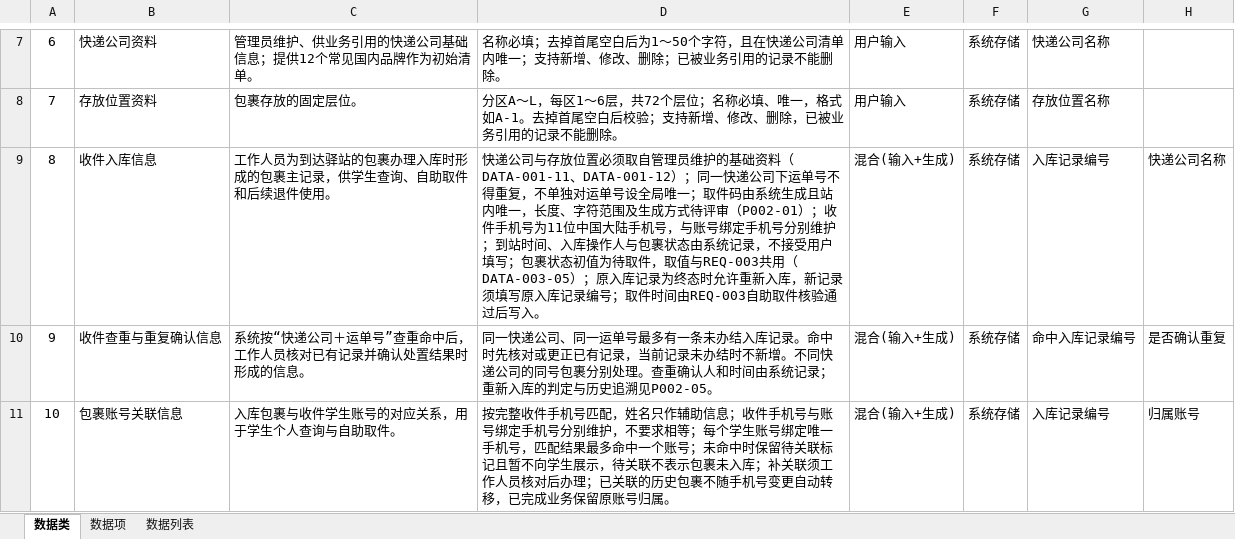
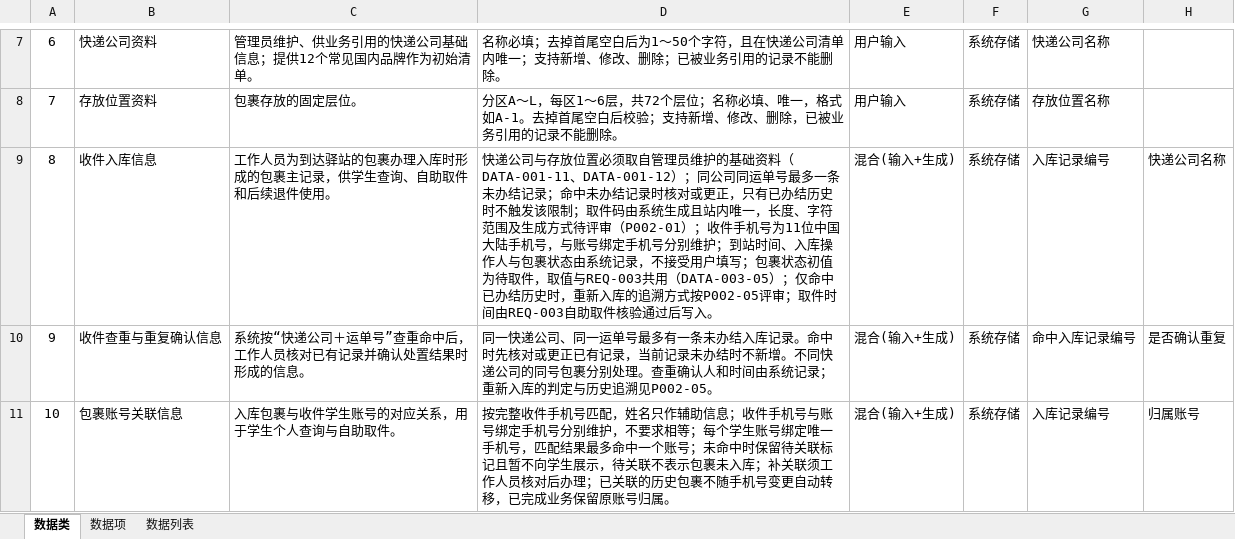
Before and after one commit to ZhenyuYangK/HDU-campus-express-management, an Excel workbook: docs/requirements/data-analysis/第17组.数据分析表.xlsx, sheet 数据类, drawn as a sheet; only a part is shown, gaps mark what is left out; values as stored, in another font and other column widths than the file's, no borders; the diff names each change by its address in the sheet, - before the commit and + after, or states it on an @@ line.

Commit message:
fix(data): 仅对未办结入库记录查重

```diff
--- a/docs/requirements/data-analysis/第17组.数据分析表.xlsx (sheet 数据类)
+++ b/docs/requirements/data-analysis/第17组.数据分析表.xlsx (sheet 数据类)
-D9: …DATA-001-12）；同一快递公司下运单号不得重复，不单独对运单号设全局唯一；取件码由系统生成且站内唯一，长度、字符范围及生成方式待评审（P002-01）；收件手机号为11位中国大陆手机号，与账号绑定手机号分别维护；到站时间、入库操作人与包裹状态由系统记录，不接受用户填写；包裹状态初值为待取件，取值与REQ-003共用（DATA-003-05）；原入库记录为终态时允许重新入库，新记录须填写原入库记录编号；取件时…
+D9: …DATA-001-12）；同公司同运单号最多一条未办结记录；命中未办结记录时核对或更正，只有已办结历史时不触发该限制；取件码由系统生成且站内唯一，长度、字符范围及生成方式待评审（P002-01）；收件手机号为11位中国大陆手机号，与账号绑定手机号分别维护；到站时间、入库操作人与包裹状态由系统记录，不接受用户填写；包裹状态初值为待取件，取值与REQ-003共用（DATA-003-05）；仅命中已办结历史时，重新入库的追溯方式按P002-05评审；取件时…
```
Also changed, not shown: docs/requirements/data-analysis/任奕阳_REQ-002/任奕阳_REQ-002_数据分析表.xlsx, 1 other file.
